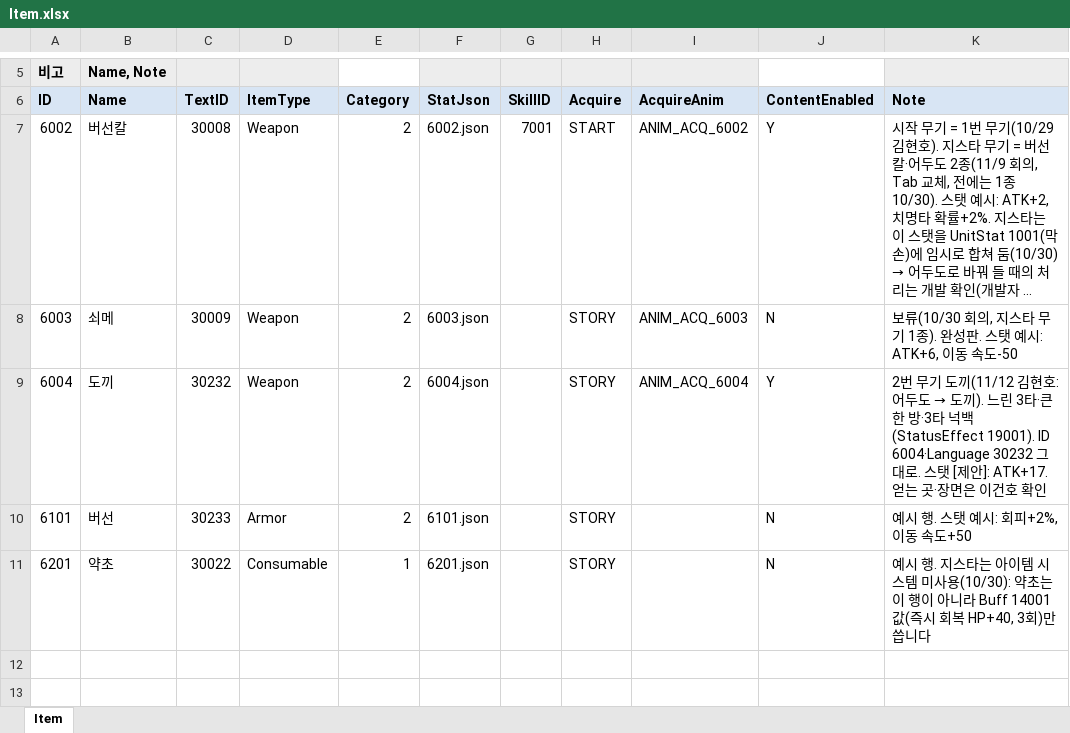
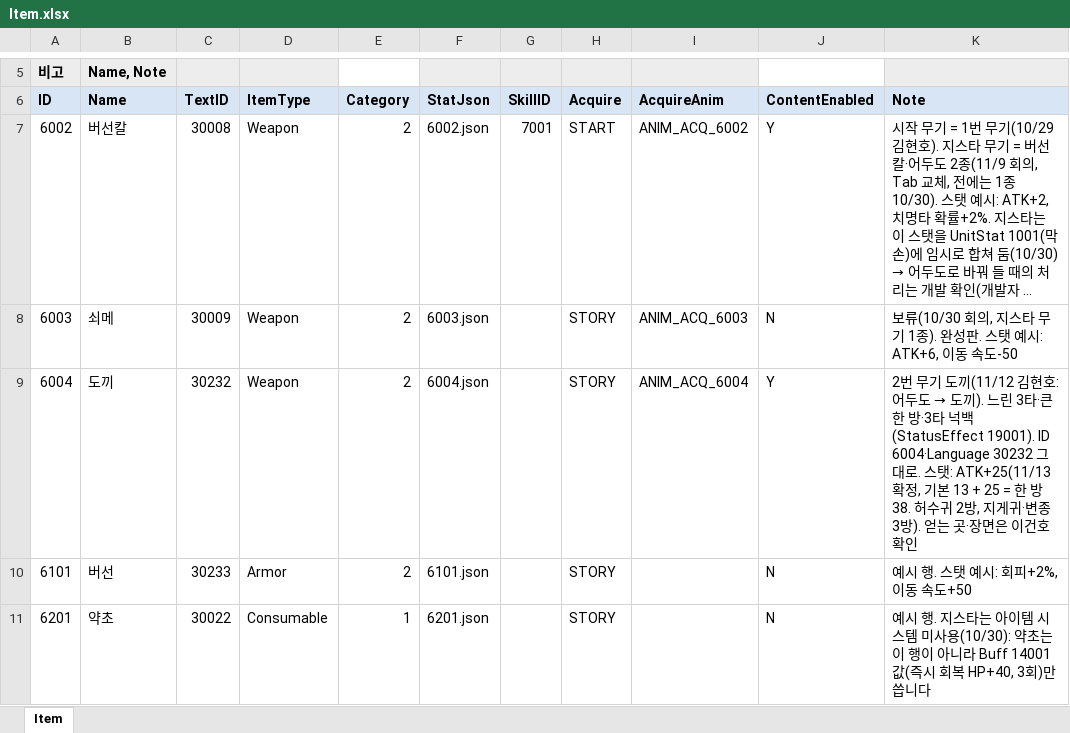
Before and after one commit to hyunho9228-web/DataSheet, an Excel workbook: tables/Item.xlsx, sheet Item, drawn as a sheet; only a part is shown, gaps mark what is left out; long unchanged cells end in …; values as stored, in another font and other column widths than the file's, no borders; the diff names each change by its address in the sheet, - before the commit and + after, or states it on an @@ line.

```diff
--- a/tables/Item.xlsx (sheet Item)
+++ b/tables/Item.xlsx (sheet Item)
-K9 (Note): …로. 스탯 [제안]: ATK+17. 얻는 곳…
+K9 (Note): …로. 스탯: ATK+25(11/13 확정, 기본 13 + 25 = 한 방 38. 허수귀 2방, 지게귀·변종 3방). 얻는 곳…
```
Also changed, not shown: 1 other file.
